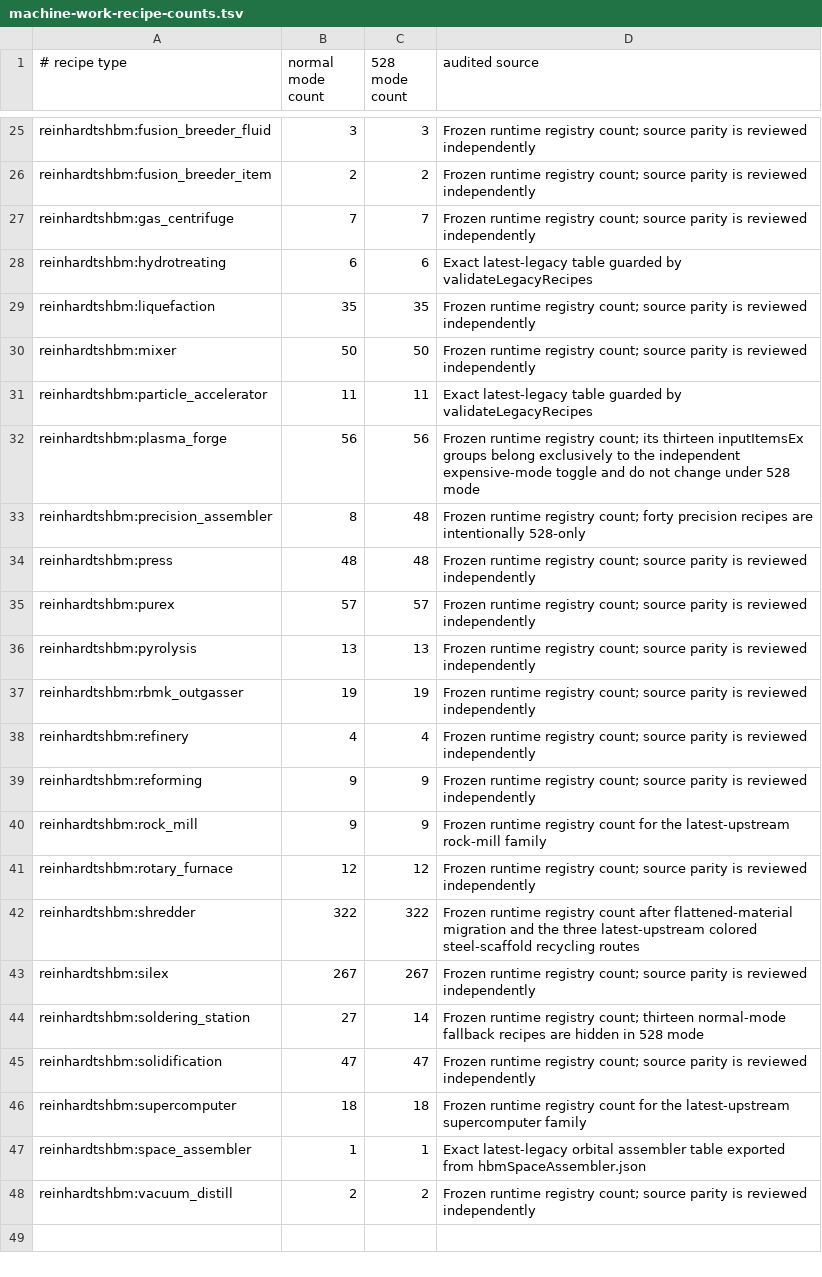
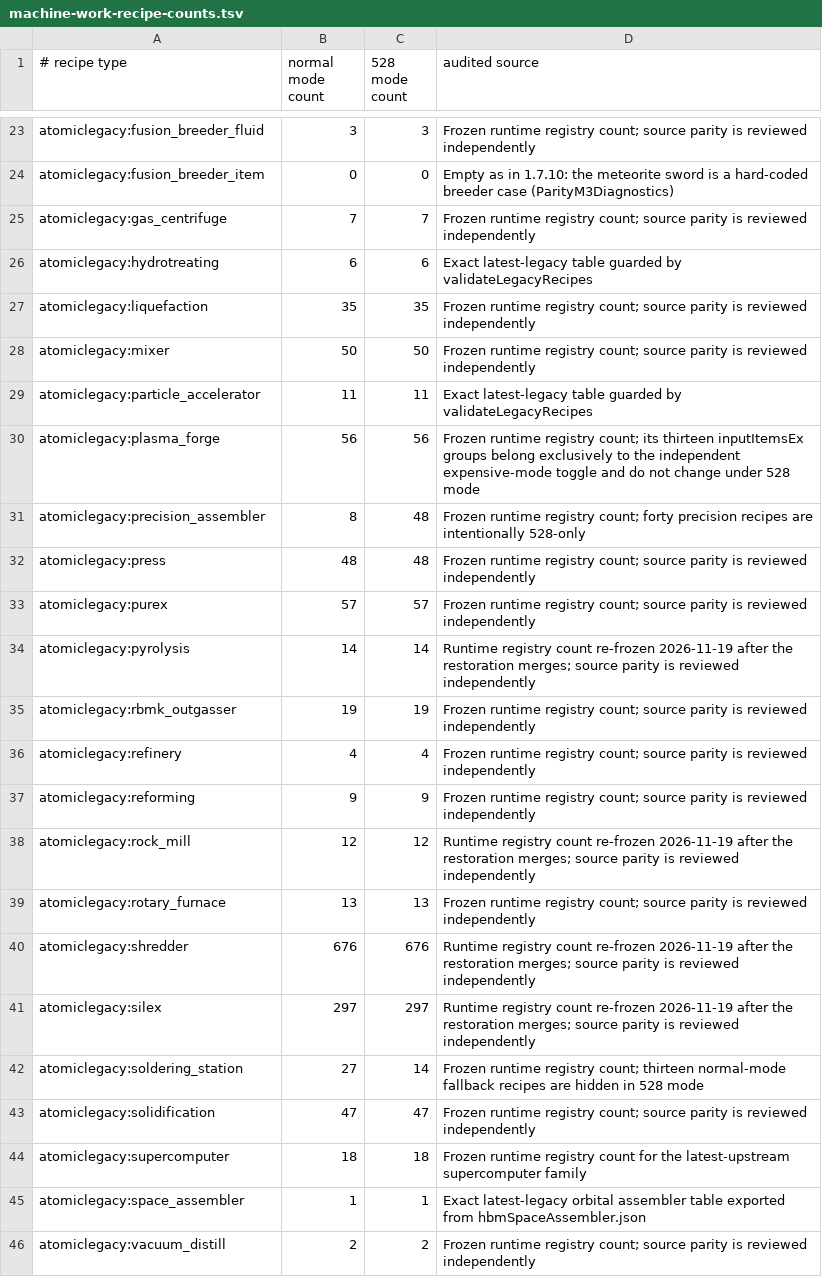
Before and after one commit to Neveron-spek/Atomic-Legacy, a TSV file: gradle/verification/machine-work-recipe-counts.tsv, drawn as a sheet; only a part is shown, gaps mark what is left out; removed rows and columns are numbered as before the commit, all else as after; the diff covers the shown part only; the diff names each change by its address in the sheet, - before the commit and + after, or states it on an @@ line.

```diff
--- a/gradle/verification/machine-work-recipe-counts.tsv
+++ b/gradle/verification/machine-work-recipe-counts.tsv
-A23 (# recipe type): reinhardtshbm:fusion_breeder_fluid
+A23 (# recipe type): atomiclegacy:fusion_breeder_fluid
-row 26: reinhardtshbm:fusion_breeder_item | 2 | 2 | Frozen runtime registry count; source parity is reviewed independently
+row 24: atomiclegacy:fusion_breeder_item | 0 | 0 | Empty as in 1.7.10: the meteorite sword is a hard-coded breeder case (ParityM3Diagnostics)
-A25 (# recipe type): reinhardtshbm:gas_centrifuge
+A25 (# recipe type): atomiclegacy:gas_centrifuge
-A26 (# recipe type): reinhardtshbm:hydrotreating
+A26 (# recipe type): atomiclegacy:hydrotreating
-A27 (# recipe type): reinhardtshbm:liquefaction
+A27 (# recipe type): atomiclegacy:liquefaction
-A28 (# recipe type): reinhardtshbm:mixer
+A28 (# recipe type): atomiclegacy:mixer
-A29 (# recipe type): reinhardtshbm:particle_accelerator
+A29 (# recipe type): atomiclegacy:particle_accelerator
-A30 (# recipe type): reinhardtshbm:plasma_forge
+A30 (# recipe type): atomiclegacy:plasma_forge
-A31 (# recipe type): reinhardtshbm:precision_assembler
+A31 (# recipe type): atomiclegacy:precision_assembler
-A32 (# recipe type): reinhardtshbm:press
+A32 (# recipe type): atomiclegacy:press
-A33 (# recipe type): reinhardtshbm:purex
+A33 (# recipe type): atomiclegacy:purex
-row 36: reinhardtshbm:pyrolysis | 13 | 13 | Frozen runtime registry count; source parity is reviewed independently
+row 34: atomiclegacy:pyrolysis | 14 | 14 | Runtime registry count re-frozen 2026-11-19 after the restoration merges; source parity is reviewed independently
-A35 (# recipe type): reinhardtshbm:rbmk_outgasser
+A35 (# recipe type): atomiclegacy:rbmk_outgasser
-A36 (# recipe type): reinhardtshbm:refinery
+A36 (# recipe type): atomiclegacy:refinery
-A37 (# recipe type): reinhardtshbm:reforming
+A37 (# recipe type): atomiclegacy:reforming
-row 40: reinhardtshbm:rock_mill | 9 | 9 | Frozen runtime registry count for the latest-upstream rock-mill family
-A38 (# recipe type): reinhardtshbm:rotary_furnace
+A38 (# recipe type): atomiclegacy:rock_mill
-D38 (audited source): Frozen runtime registry count; source parity…
+D38 (audited source): Runtime registry count re-frozen 2026-11-19 after the restoration merges; source parity…
-row 42: reinhardtshbm:shredder | 322 | 322 | Frozen runtime registry count after flattened-material migration and the three latest-upstream colored steel-scaffold recycling routes
-row 43: reinhardtshbm:silex | 267 | 267 | Frozen runtime registry count; source parity is reviewed independently
+row 39: atomiclegacy:rotary_furnace | 13 | 13 | Frozen runtime registry count; source parity is reviewed independently
+row 40: atomiclegacy:shredder | 676 | 676 | Runtime registry count re-frozen 2026-11-19 after the restoration merges; source parity is reviewed independently
+row 41: atomiclegacy:silex | 297 | 297 | Runtime registry count re-frozen 2026-11-19 after the restoration merges; source parity is reviewed independently
-A42 (# recipe type): reinhardtshbm:soldering_station
+A42 (# recipe type): atomiclegacy:soldering_station
-A43 (# recipe type): reinhardtshbm:solidification
+A43 (# recipe type): atomiclegacy:solidification
-A44 (# recipe type): reinhardtshbm:supercomputer
+A44 (# recipe type): atomiclegacy:supercomputer
-A45 (# recipe type): reinhardtshbm:space_assembler
+A45 (# recipe type): atomiclegacy:space_assembler
-A46 (# recipe type): reinhardtshbm:vacuum_distill
+A46 (# recipe type): atomiclegacy:vacuum_distill
```
Also changed, not shown: 8 added rows, 10 removed rows and 14 edited cells elsewhere in this file, gradle/verification/dynamic-item-sources.tsv, gradle/verification/latest-upstream-recipe-exports.tsv, 48 other files.
